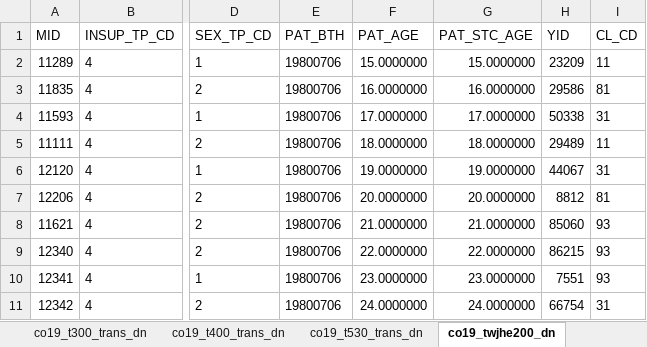
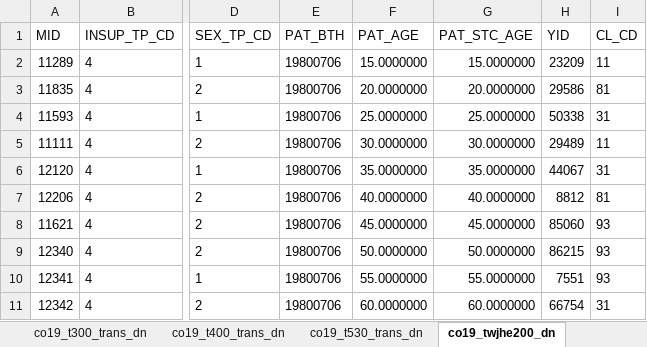
Before and after one commit to gp2u/opendata4covid19, an Excel workbook: Data/HIRA COVID-19 Sample Data_20200325.xlsx, sheet co19_twjhe200_dn, drawn as a sheet; only a part is shown, gaps mark what is left out; values as stored, in another font and other column widths than the file's, no borders; the diff names each change by its address in the sheet, - before the commit and + after, or states it on an @@ line.

```diff
--- a/Data/HIRA COVID-19 Sample Data_20200325.xlsx (sheet co19_twjhe200_dn)
+++ b/Data/HIRA COVID-19 Sample Data_20200325.xlsx (sheet co19_twjhe200_dn)
-F3 (PAT_AGE): 16.0000000
+F3 (PAT_AGE): 20.0000000
-G3 (PAT_STC_AGE): 16.0000000
+G3 (PAT_STC_AGE): 20.0000000
-F4 (PAT_AGE): 17.0000000
+F4 (PAT_AGE): 25.0000000
-G4 (PAT_STC_AGE): 17.0000000
+G4 (PAT_STC_AGE): 25.0000000
-F5 (PAT_AGE): 18.0000000
+F5 (PAT_AGE): 30.0000000
-G5 (PAT_STC_AGE): 18.0000000
+G5 (PAT_STC_AGE): 30.0000000
-F6 (PAT_AGE): 19.0000000
+F6 (PAT_AGE): 35.0000000
-G6 (PAT_STC_AGE): 19.0000000
+G6 (PAT_STC_AGE): 35.0000000
-F7 (PAT_AGE): 20.0000000
+F7 (PAT_AGE): 40.0000000
-G7 (PAT_STC_AGE): 20.0000000
+G7 (PAT_STC_AGE): 40.0000000
-F8 (PAT_AGE): 21.0000000
+F8 (PAT_AGE): 45.0000000
-G8 (PAT_STC_AGE): 21.0000000
+G8 (PAT_STC_AGE): 45.0000000
-F9 (PAT_AGE): 22.0000000
+F9 (PAT_AGE): 50.0000000
-G9 (PAT_STC_AGE): 22.0000000
+G9 (PAT_STC_AGE): 50.0000000
-F10 (PAT_AGE): 23.0000000
+F10 (PAT_AGE): 55.0000000
-G10 (PAT_STC_AGE): 23.0000000
+G10 (PAT_STC_AGE): 55.0000000
-F11 (PAT_AGE): 24.0000000
+F11 (PAT_AGE): 60.0000000
-G11 (PAT_STC_AGE): 24.0000000
+G11 (PAT_STC_AGE): 60.0000000
```
Also changed, not shown: sheet co19_t200_trans_dn, 2 other files.
